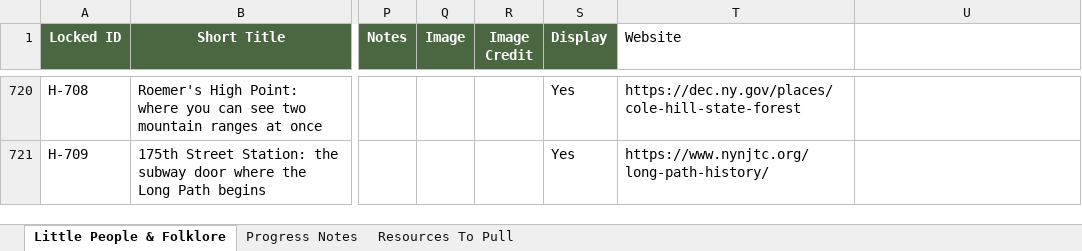
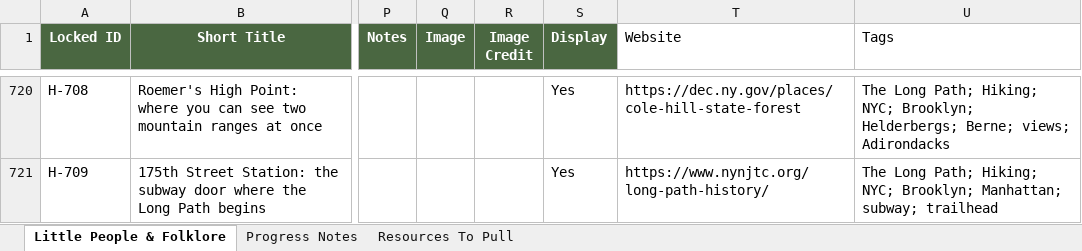
Before and after one commit to nyhilltowners/explore-the-hilltowns, an Excel workbook: data/folklore_legends.xlsx, sheet Little People & Folklore, drawn as a sheet; only a part is shown, gaps mark what is left out; values as stored, in another font and other column widths than the file's, no borders; the diff covers the shown part only; the diff names each change by its address in the sheet, - before the commit and + after, or states it on an @@ line.

```diff
--- a/data/folklore_legends.xlsx (sheet Little People & Folklore)
+++ b/data/folklore_legends.xlsx (sheet Little People & Folklore)
-U1: (empty)
+U1: Tags
-U720 (Tags): (empty)
+U720 (Tags): The Long Path; Hiking; NYC; Brooklyn; Helderbergs; Berne; views; Adirondacks
-U721 (Tags): (empty)
+U721 (Tags): The Long Path; Hiking; NYC; Brooklyn; Manhattan; subway; trailhead
```
Also changed, not shown: 3 added rows and 28 edited cells elsewhere in this sheet, data/events.xlsx, 2 other files.
